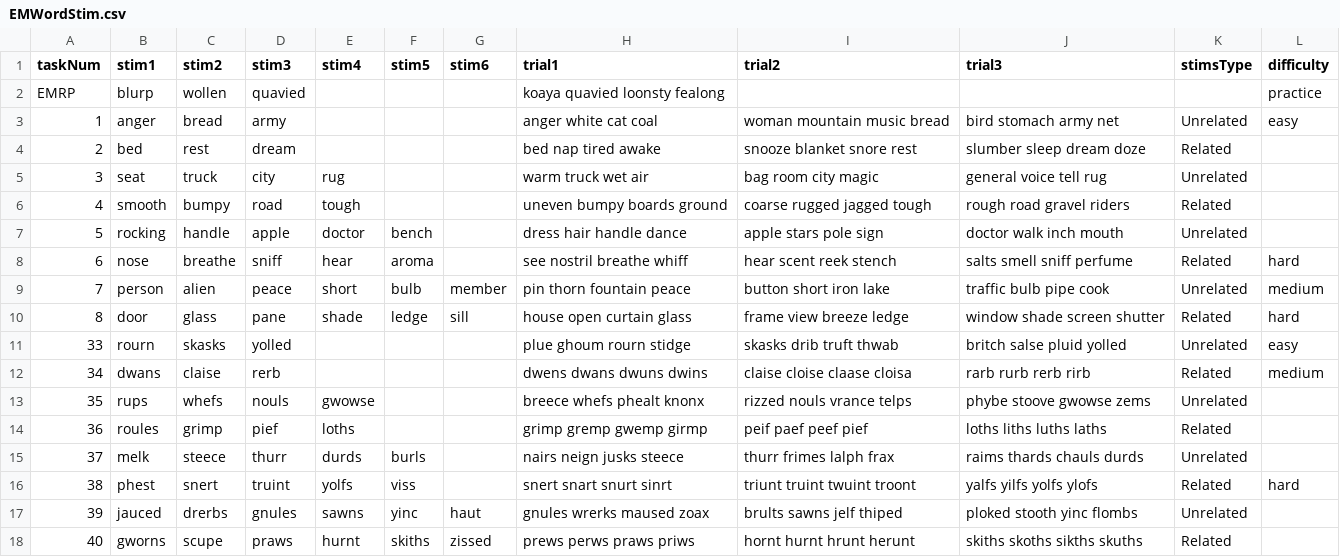
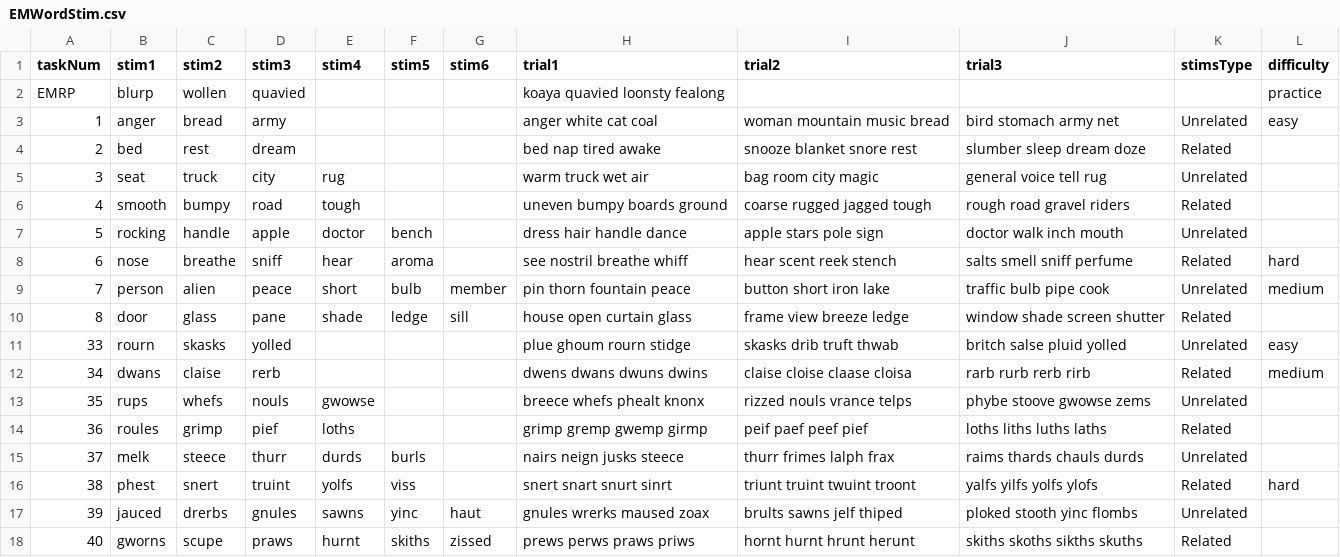
Before and after one commit to uchicago-memory-lab/r56-questions, a CSV file: questions/csv/EMWordStim.csv, drawn as a sheet.

```diff
--- a/questions/csv/EMWordStim.csv
+++ b/questions/csv/EMWordStim.csv
@@ -9,3 +9,3 @@ EMRP,blurp,wollen,quavied,,,,koaya quavied loonsty fealong,,,,practice
 7,person,alien,peace,short,bulb,member,  pin  thorn  fountain  peace,  button  short  iron  lake,  traffic  bulb  pipe  cook,Unrelated,medium
-8,door,glass,pane,shade,ledge,sill,house open curtain glass ,frame view breeze  ledge ,window  shade  screen shutter,Related,hard
+8,door,glass,pane,shade,ledge,sill,house open curtain glass ,frame view breeze  ledge ,window  shade  screen shutter,Related,
 33,rourn,skasks,yolled,,,,plue  ghoum rourn stidge,skasks drib truft thwab,britch salse  pluid yolled,Unrelated,easy
```
Also changed, not shown: questions/csv/EFStroop.csv, questions/csv/SMObjectNaming.csv, 5 other files.
